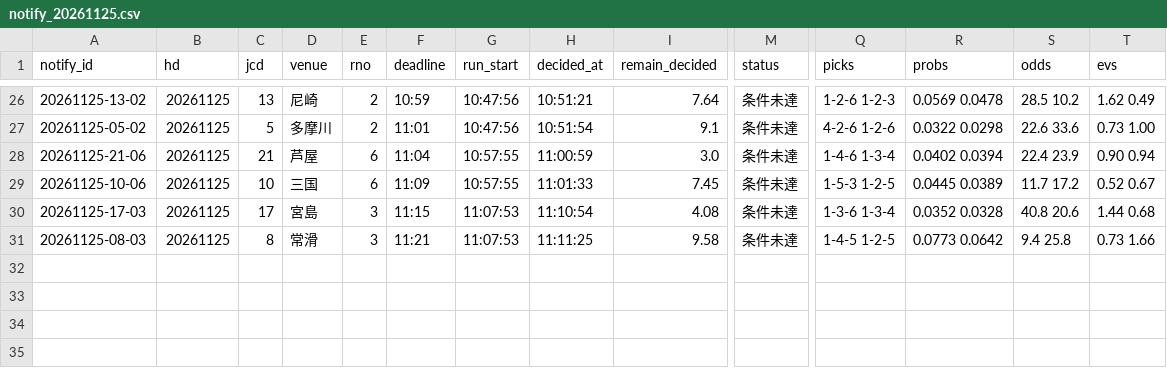
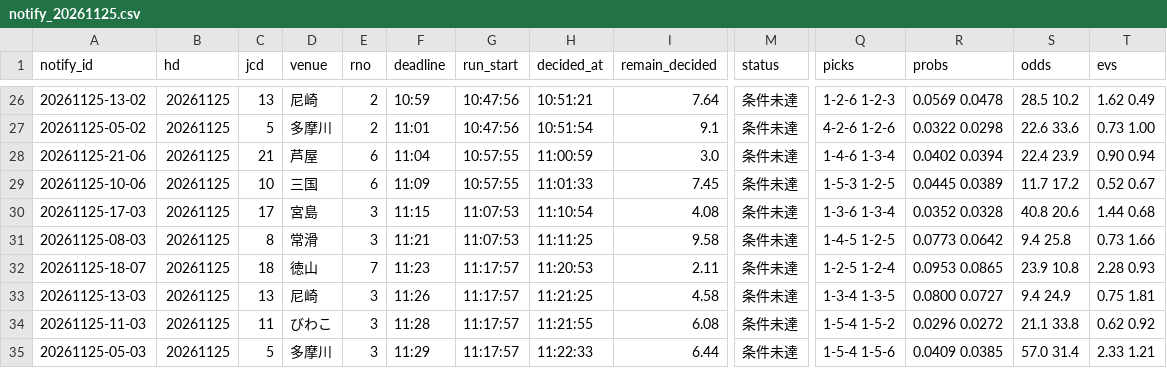
Before and after one commit to pocha2525/boatrace-ai, a CSV file: logs/notify_20261125.csv, drawn as a sheet; only a part is shown, gaps mark what is left out; rows hold the shown columns only; the diff names each change by its address in the sheet, - before the commit and + after, or states it on an @@ line.

```diff
--- a/logs/notify_20261125.csv
+++ b/logs/notify_20261125.csv
+row 32: 20261125-18-07 | 20261125 | 18 | 徳山 | 7 | 11:23 | 11:17:57 | 11:20:53 | 2.11 | 条件未達 | 1-2-5 1-2-4 | 0.0953 0.0865 | 23.9 10.8 | 2.28 0.93
+row 33: 20261125-13-03 | 20261125 | 13 | 尼崎 | 3 | 11:26 | 11:17:57 | 11:21:25 | 4.58 | 条件未達 | 1-3-4 1-3-5 | 0.0800 0.0727 | 9.4 24.9 | 0.75 1.81
+row 34: 20261125-11-03 | 20261125 | 11 | びわこ | 3 | 11:28 | 11:17:57 | 11:21:55 | 6.08 | 条件未達 | 1-5-4 1-5-2 | 0.0296 0.0272 | 21.1 33.8 | 0.62 0.92
+row 35: 20261125-05-03 | 20261125 | 5 | 多摩川 | 3 | 11:29 | 11:17:57 | 11:22:33 | 6.44 | 条件未達 | 1-5-4 1-5-6 | 0.0409 0.0385 | 57.0 31.4 | 2.33 1.21
```
Also changed, not shown: logs/20261125.csv, logs/results_20261125.csv.
